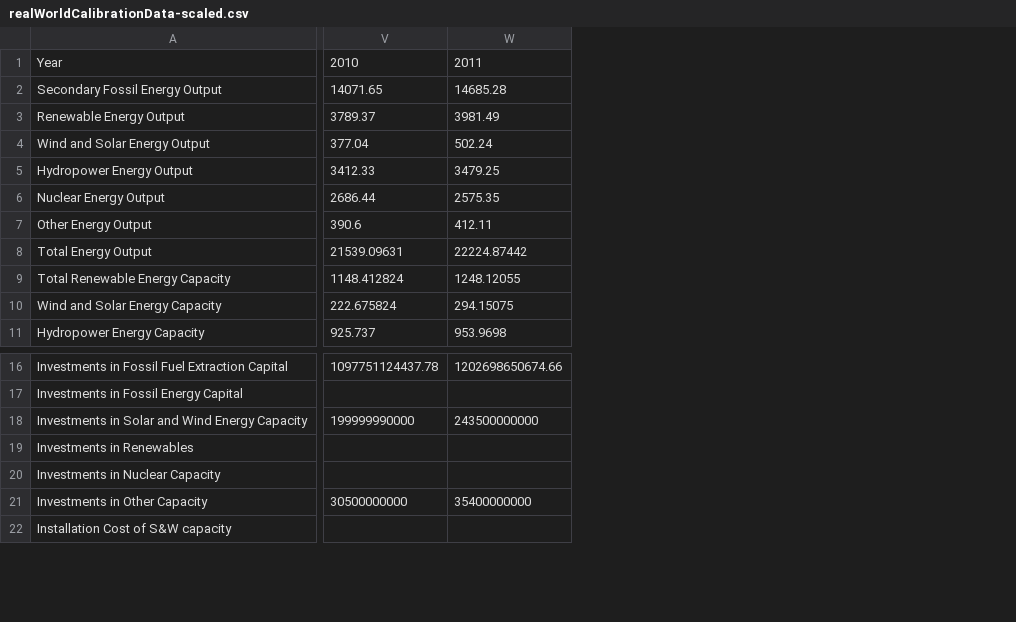
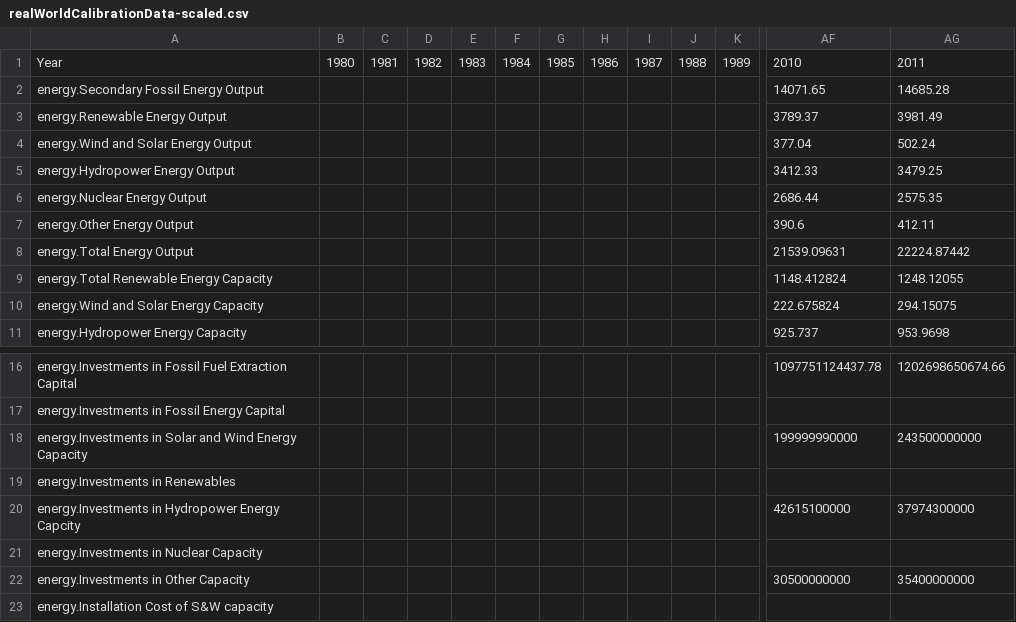
Before and after one commit to metno/WorldTransFRIDA, a CSV file: scratchboard/energy/data/realWorldCalibrationData-scaled.csv, drawn as a sheet; only a part is shown, gaps mark what is left out; removed rows and columns are numbered as before the commit, all else as after; rows hold the shown columns only; the diff names each change by its address in the sheet, - before the commit and + after, or states it on an @@ line.

Commit message:
recalibrate to 1980 and change investment structure
Recalibrtated the model to start in 1980 instead of 1995 (baseyear in MIND)
Changed the investment structure to have an initial investment share followed by
decadal changes in the share of investment and a final future trend in investments

```diff
--- a/scratchboard/energy/data/realWorldCalibrationData-scaled.csv
+++ b/scratchboard/energy/data/realWorldCalibrationData-scaled.csv
-column A, rows 1-11: Year | Secondary Fossil Energy Output | Renewable Energy Output | Wind and Solar Energy Output | Hydropower Energy Output | Nuclear Energy Output | Other Energy Output | Total Energy Output | Total Renewable Energy Capacity | Wind and Solar Energy Capacity | Hydropower Energy Capacity; rows 16-22: Investments in Fossil Fuel Extraction Capital | Investments in Fossil Energy Capital | Investments in Solar and Wind Energy Capacity | Investments in Renewables | Investments in Nuclear Capacity | Investments in Other Capacity | Installation Cost of S&W capacity
+column A, rows 1-11: Year | energy.Secondary Fossil Energy Output | energy.Renewable Energy Output | energy.Wind and Solar Energy Output | energy.Hydropower Energy Output | energy.Nuclear Energy Output | energy.Other Energy Output | energy.Total Energy Output | energy.Total Renewable Energy Capacity | energy.Wind and Solar Energy Capacity | energy.Hydropower Energy Capacity; rows 16-19: energy.Investments in Fossil Fuel Extraction Capital | energy.Investments in Fossil Energy Capital | energy.Investments in Solar and Wind Energy Capacity | energy.Investments in Renewables; rows 21-23: energy.Investments in Nuclear Capacity | energy.Investments in Other Capacity | energy.Installation Cost of S&W capacity
+column B, row 1: 1980
+column C, row 1: 1981
+column D, row 1: 1982
+column E, row 1: 1983
+column F, row 1: 1984
+column G, row 1: 1985
+column H, row 1: 1986
+column I, row 1: 1987
+column J, row 1: 1988
+column K, row 1: 1989
+row 20: energy.Investments in Hydropower Energy Capcity |  |  |  |  |  |  |  |  |  |  | 42615100000 | 37974300000
```
Also changed, not shown: 3 other files.
